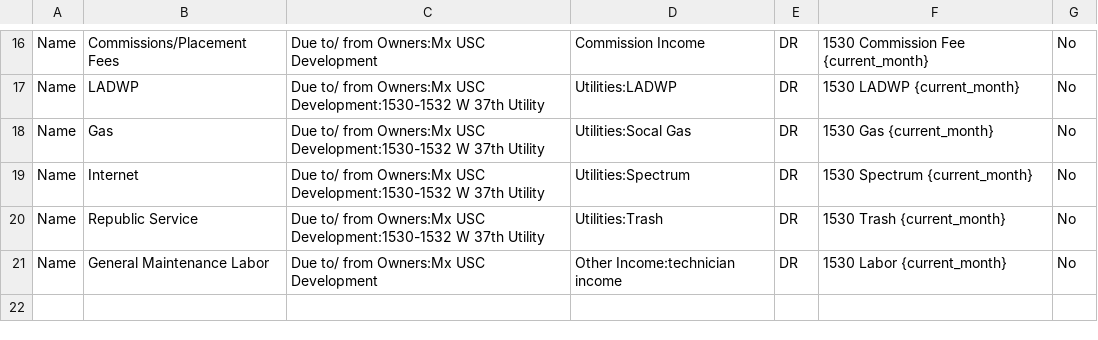
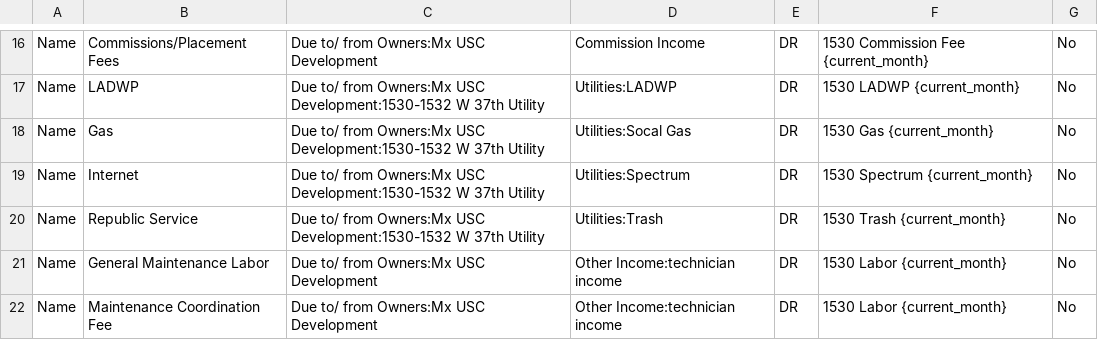
Before and after one commit to Nancy398/QB, a CSV file: 1530 Moo Housing Mapping.csv, drawn as a sheet; only a part is shown, gaps mark what is left out; the diff names each change by its address in the sheet, - before the commit and + after, or states it on an @@ line.

Commit message:
Update 1530 Moo Housing Mapping.csv

```diff
--- a/1530 Moo Housing Mapping.csv
+++ b/1530 Moo Housing Mapping.csv
+row 22: Name | Maintenance Coordination Fee | Due to/ from Owners:Mx USC Development | Other Income:technician income | DR | 1530 Labor {current_month} | No
```
